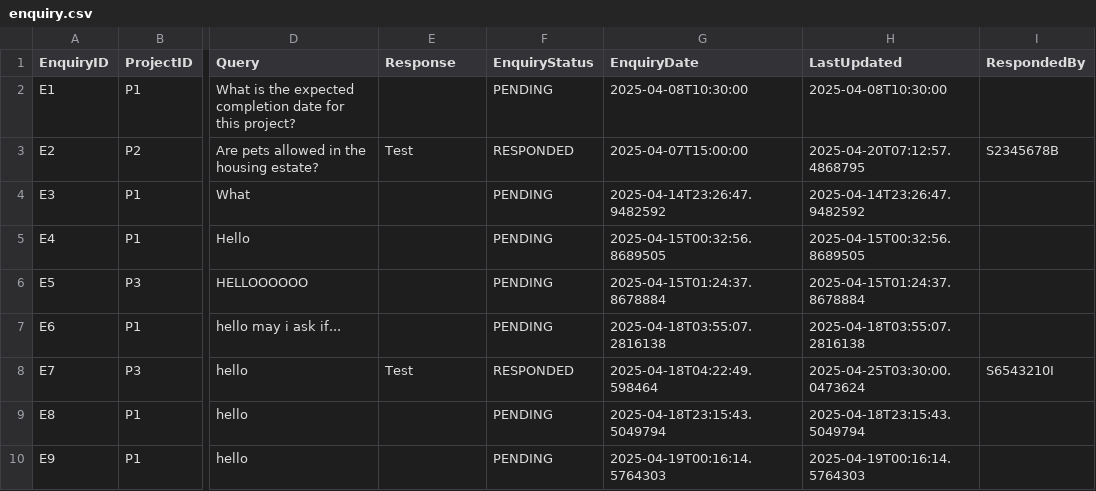
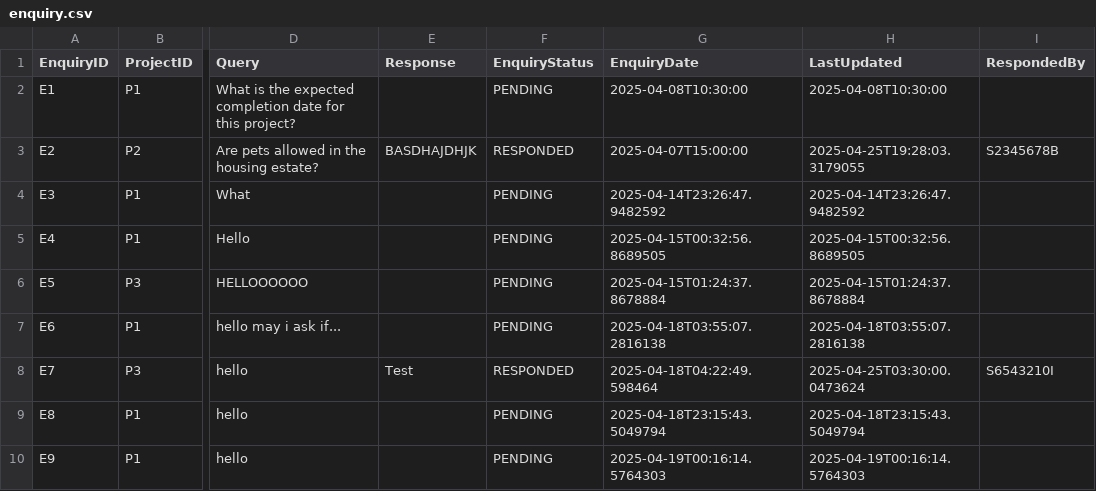
Before and after one commit to PuttTim/sc2002-bee-tee-ohh, a CSV file: data/enquiry.csv, drawn as a sheet; only a part is shown, gaps mark what is left out; the diff names each change by its address in the sheet, - before the commit and + after, or states it on an @@ line.

```diff
--- a/data/enquiry.csv
+++ b/data/enquiry.csv
-E3 (Response): Test
+E3 (Response): BASDHAJDHJK
-H3 (LastUpdated): 2025-04-20T07:12:57.4868795
+H3 (LastUpdated): 2025-04-25T19:28:03.3179055
```
Also changed, not shown: 5 other files.
